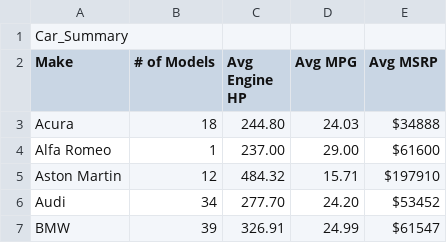
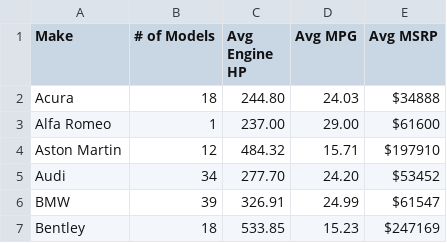
Before and after one commit to RishabIyer04/RishabIyer04.github.io, a CSV file: data/Car_Summary.csv, drawn as a sheet; only a part is shown; the shorter side is filled out with more unchanged rows.

```diff
--- a/data/Car_Summary.csv
+++ b/data/Car_Summary.csv
@@ -1,2 +1 @@
-Car_Summary
 Make,# of Models,Avg Engine HP,Avg MPG,Avg MSRP
```
Also changed, not shown: 3 other files.
